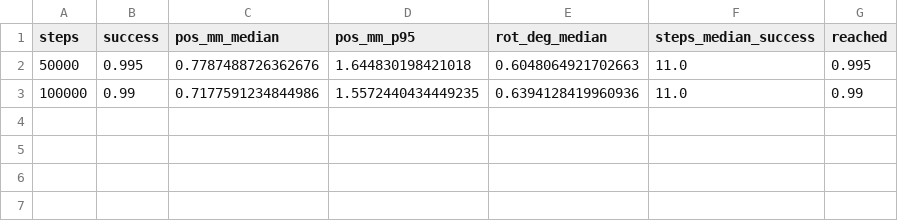
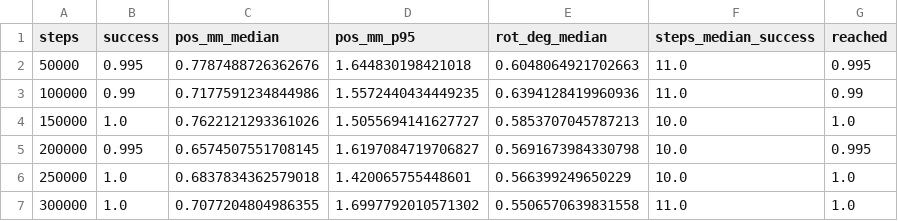
Before and after one commit to Ishxn20/CalHacks, a CSV file: sim/policy/reach_R4_curve.csv, drawn as a sheet; the diff names each change by its address in the sheet, - before the commit and + after, or states it on an @@ line.

```diff
--- a/sim/policy/reach_R4_curve.csv
+++ b/sim/policy/reach_R4_curve.csv
+row 4: 150000 | 1.0 | 0.7622121293361026 | 1.5055694141627727 | 0.5853707045787213 | 10.0 | 1.0
+row 5: 200000 | 0.995 | 0.6574507551708145 | 1.6197084719706827 | 0.5691673984330798 | 10.0 | 0.995
+row 6: 250000 | 1.0 | 0.6837834362579018 | 1.420065755448601 | 0.566399249650229 | 10.0 | 1.0
+row 7: 300000 | 1.0 | 0.7077204804986355 | 1.6997792010571302 | 0.5506570639831558 | 11.0 | 1.0
```
Also changed, not shown: sim/policy/reach_R1_curve.csv, sim/policy/reach_R2_curve.csv, 28 other files.
